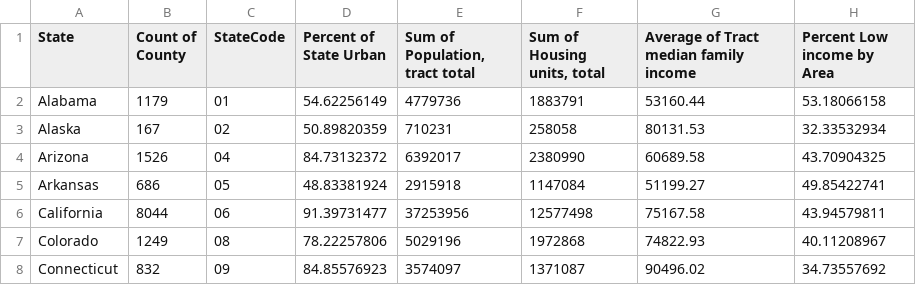
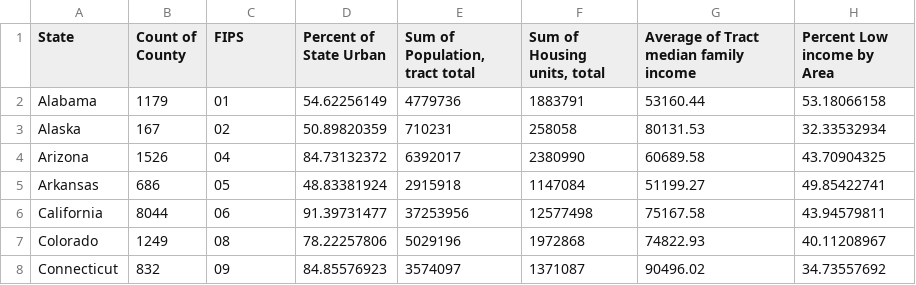
Before and after one commit to kryslj/csc511Vis, a CSV file: 2015StateFinal.csv, drawn as a sheet; only a part is shown; the diff names each change by its address in the sheet, - before the commit and + after, or states it on an @@ line.

Commit message:
Updated StateCode to FIPS

```diff
--- a/2015StateFinal.csv
+++ b/2015StateFinal.csv
-C1: StateCode
+C1: FIPS
```
Also changed, not shown: 2019StateDataFinal.csv.
